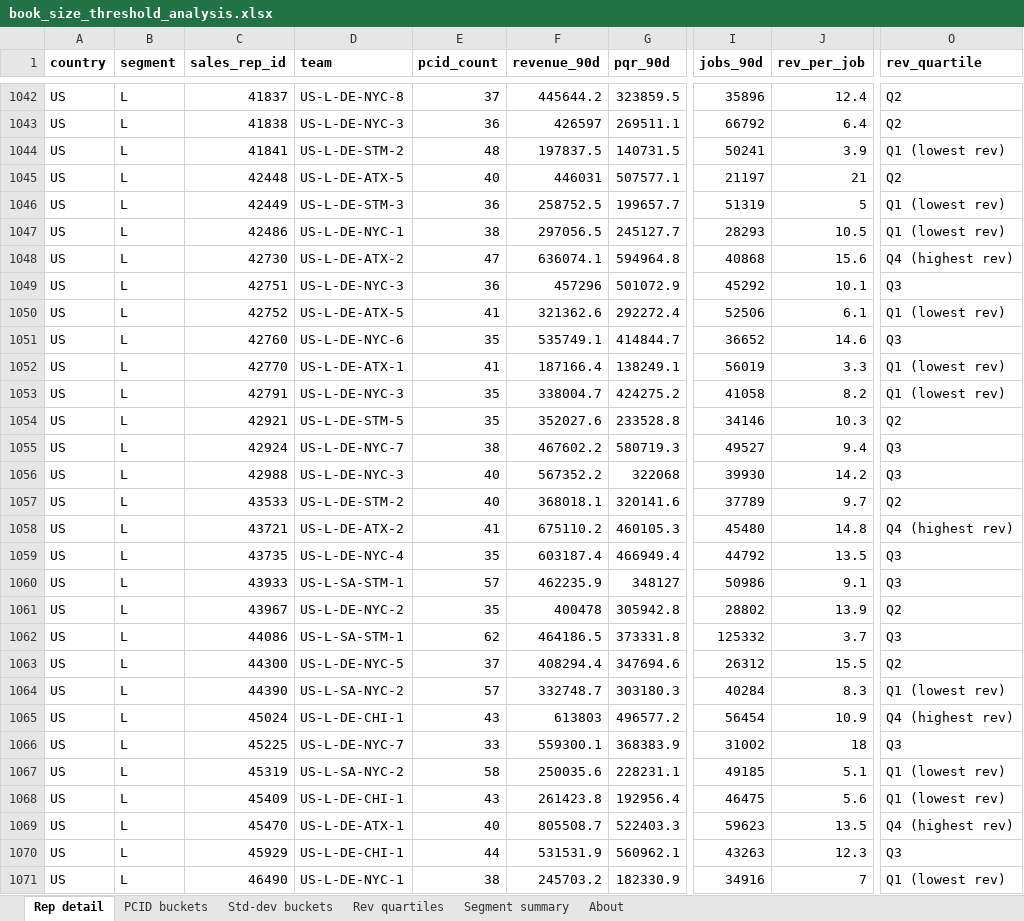
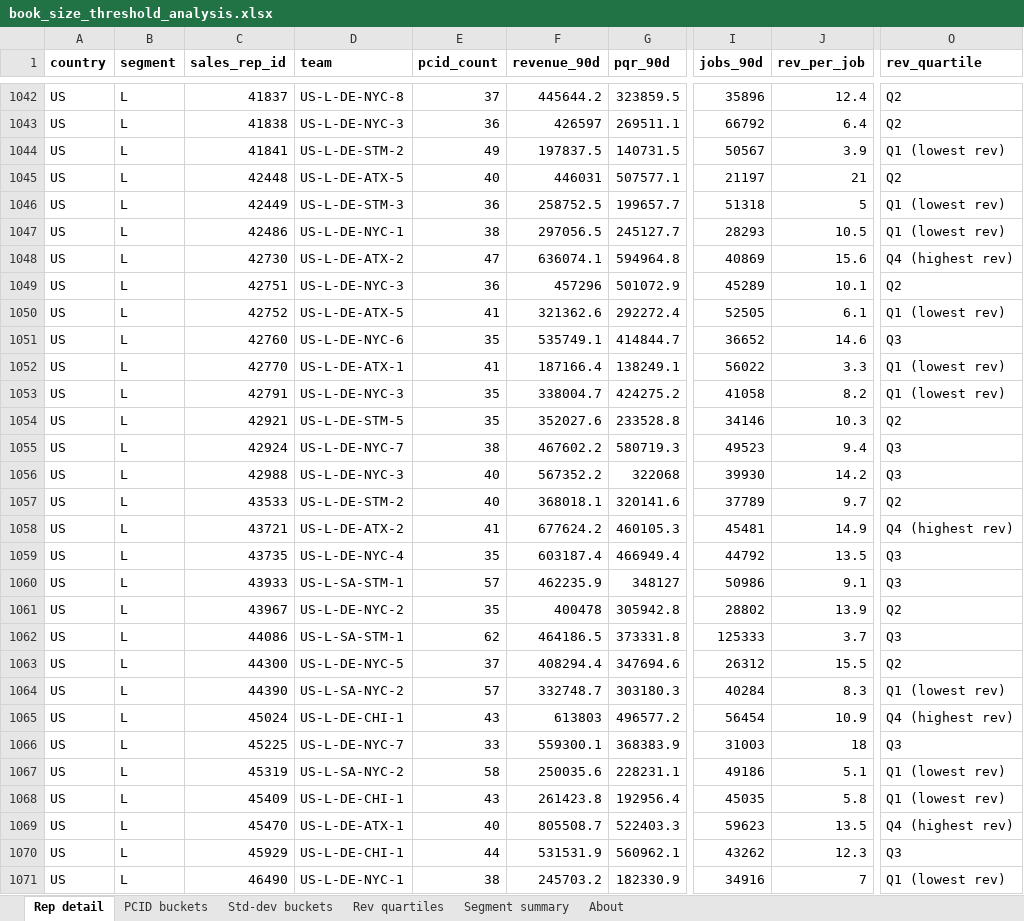
Before and after one commit to Kmahoneyxo/hq-headcount-dashboard, an Excel workbook: docs/data/book_size_threshold_analysis.xlsx, sheet Rep detail, drawn as a sheet; only a part is shown, gaps mark what is left out; values as stored, in another font and other column widths than the file's, no borders; the diff covers the shown part only; the diff names each change by its address in the sheet, - before the commit and + after, or states it on an @@ line.

```diff
--- a/docs/data/book_size_threshold_analysis.xlsx (sheet Rep detail)
+++ b/docs/data/book_size_threshold_analysis.xlsx (sheet Rep detail)
-E1044 (pcid_count): 48
+E1044 (pcid_count): 49
-I1044 (jobs_90d): 50241
+I1044 (jobs_90d): 50567
-I1046 (jobs_90d): 51319
+I1046 (jobs_90d): 51318
-I1048 (jobs_90d): 40868
+I1048 (jobs_90d): 40869
-I1049 (jobs_90d): 45292
+I1049 (jobs_90d): 45289
-O1049 (rev_quartile): Q3
+O1049 (rev_quartile): Q2
-I1050 (jobs_90d): 52506
+I1050 (jobs_90d): 52505
-I1052 (jobs_90d): 56019
+I1052 (jobs_90d): 56022
-I1055 (jobs_90d): 49527
+I1055 (jobs_90d): 49523
-F1058 (revenue_90d): 675110.2
+F1058 (revenue_90d): 677624.2
-I1058 (jobs_90d): 45480
+I1058 (jobs_90d): 45481
-J1058 (rev_per_job): 14.8
+J1058 (rev_per_job): 14.9
-I1062 (jobs_90d): 125332
+I1062 (jobs_90d): 125333
-I1066 (jobs_90d): 31002
+I1066 (jobs_90d): 31003
-I1067 (jobs_90d): 49185
+I1067 (jobs_90d): 49186
-I1068 (jobs_90d): 46475
+I1068 (jobs_90d): 45035
-J1068 (rev_per_job): 5.6
+J1068 (rev_per_job): 5.8
-I1070 (jobs_90d): 43263
+I1070 (jobs_90d): 43262
```
Also changed, not shown: 1092 edited cells elsewhere in this sheet, sheet Rev quartiles, sheet Segment summary, sheet Std-dev buckets, sheet PCID buckets, sheet About, 5 other files.
